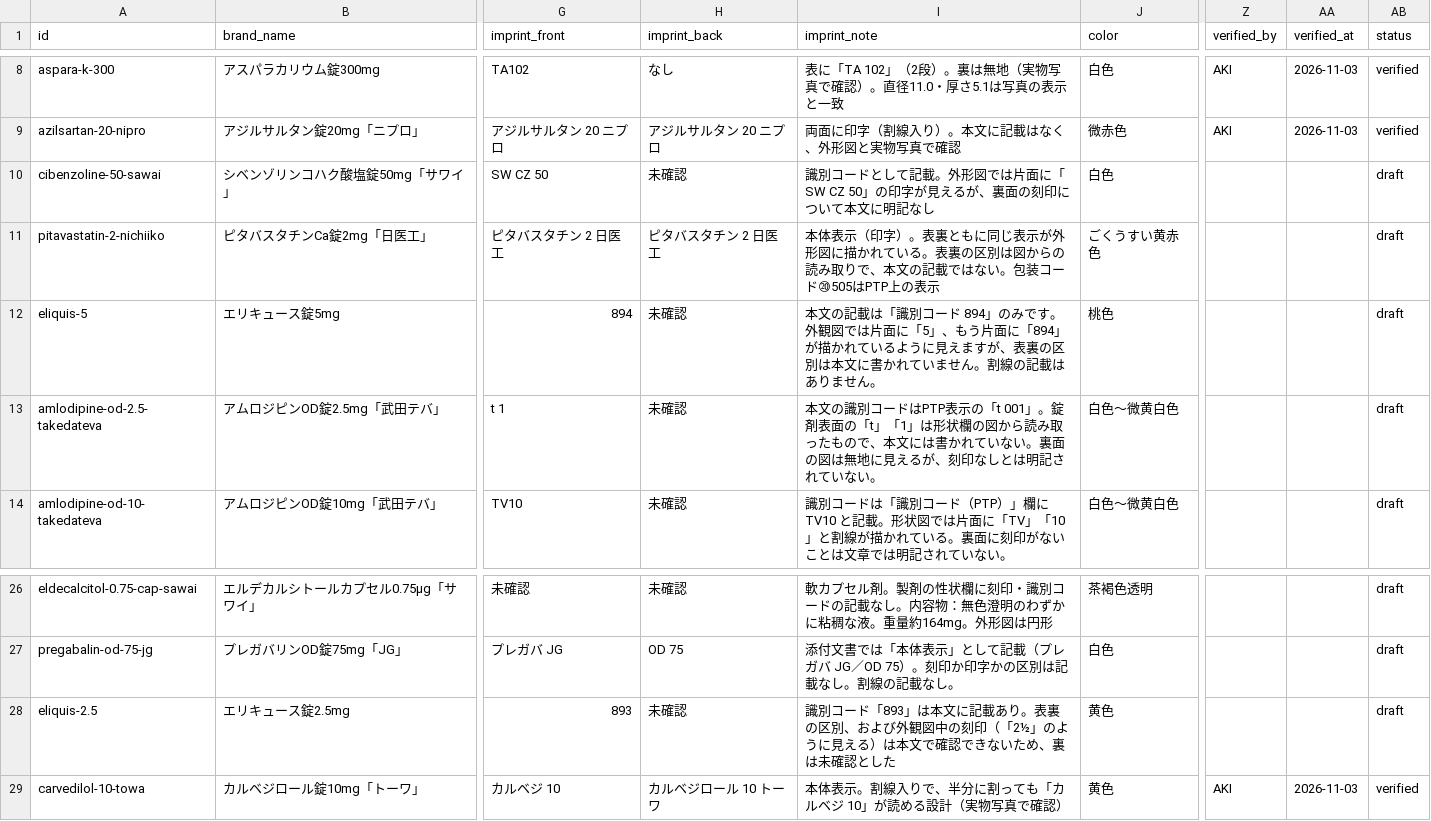
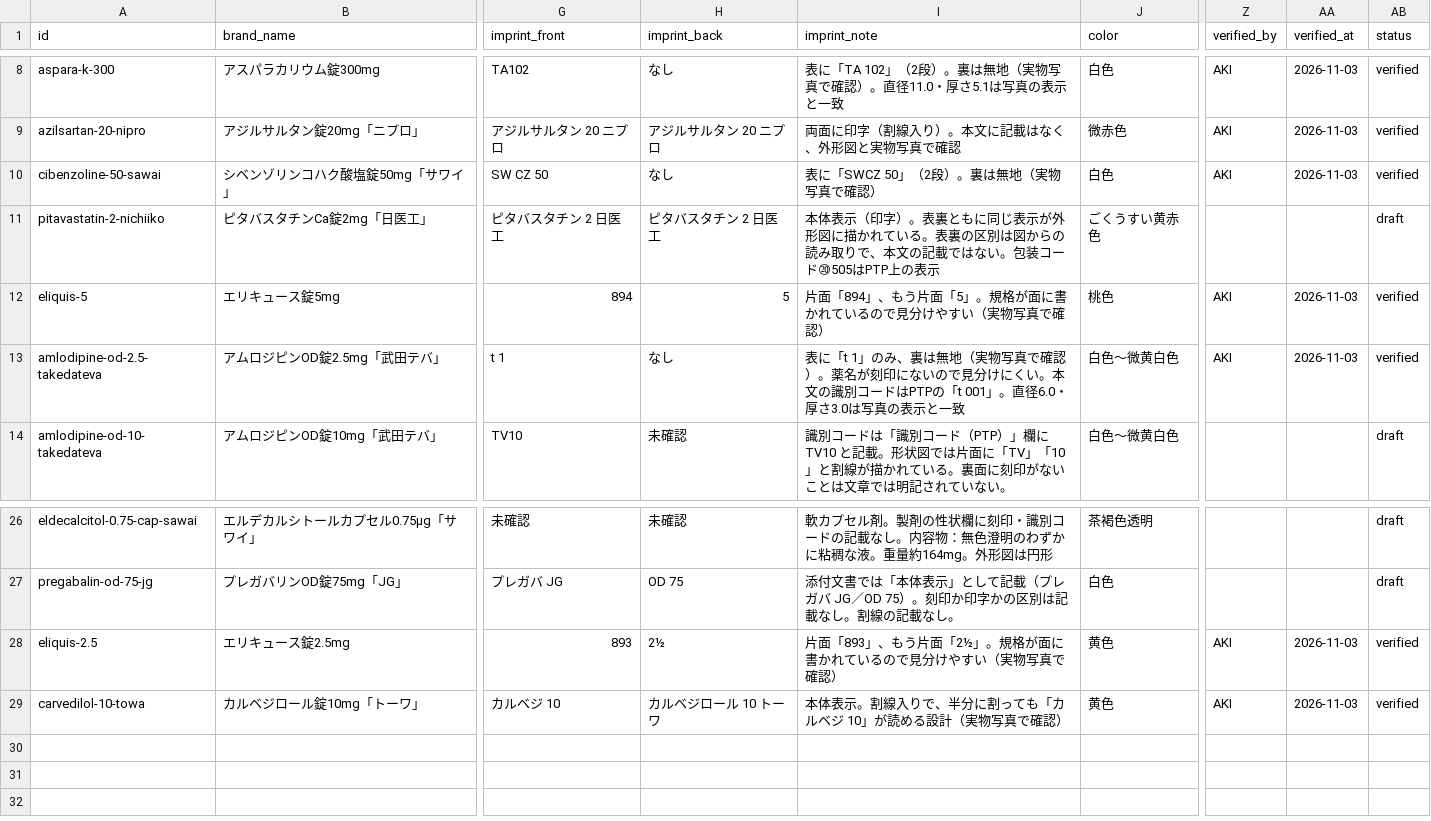
Before and after one commit to aki-pharm/ippouka-audit-assist, a CSV file: data/master.csv, drawn as a sheet; only a part is shown, gaps mark what is left out; the diff names each change by its address in the sheet, - before the commit and + after, or states it on an @@ line.

```diff
--- a/data/master.csv
+++ b/data/master.csv
-H10 (imprint_back): 未確認
+H10 (imprint_back): なし
-I10 (imprint_note): 識別コードとして記載。外形図では片面に「SW CZ 50」の印字が見えるが、裏面の刻印について本文に明記なし
+I10 (imprint_note): 表に「SWCZ 50」（2段）。裏は無地（実物写真で確認）
-Z10 (verified_by): (empty)
+Z10 (verified_by): AKI
-AA10 (verified_at): (empty)
+AA10 (verified_at): 2026-11-03
-AB10 (status): draft
+AB10 (status): verified
-H12 (imprint_back): 未確認
+H12 (imprint_back): 5
-I12 (imprint_note): 本文の記載は「識別コード 894」のみです。外観図では片面に「5」、もう片面に「894」が描かれているように見えますが、表裏の区別は本文に書かれていません。割線の記載はありません。
+I12 (imprint_note): 片面「894」、もう片面「5」。規格が面に書かれているので見分けやすい（実物写真で確認）
-Z12:Z13 (verified_by): (empty)
+Z12:Z13 (verified_by): AKI
-AA12:AA13 (verified_at): (empty)
+AA12:AA13 (verified_at): 2026-11-03
-AB12:AB13 (status): draft
+AB12:AB13 (status): verified
-H13 (imprint_back): 未確認
+H13 (imprint_back): なし
-I13 (imprint_note): 本文の識別コードはPTP表示の「t 001」。錠剤表面の「t」「1」は形状欄の図から読み取ったもので、本文には書かれていない。裏面の図は無地に見えるが、刻印なしとは明記されていない。
+I13 (imprint_note): 表に「t 1」のみ、裏は無地（実物写真で確認）。薬名が刻印にないので見分けにくい。本文の識別コードはPTPの「t 001」。直径6.0・厚さ3.0は写真の表示と一致
-H28 (imprint_back): 未確認
+H28 (imprint_back): 2½
-I28 (imprint_note): 識別コード「893」は本文に記載あり。表裏の区別、および外観図中の刻印（「2½」のように見える）は本文で確認できないため、裏は未確認とした
+I28 (imprint_note): 片面「893」、もう片面「2½」。規格が面に書かれているので見分けやすい（実物写真で確認）
-Z28 (verified_by): (empty)
+Z28 (verified_by): AKI
-AA28 (verified_at): (empty)
+AA28 (verified_at): 2026-11-03
-AB28 (status): draft
+AB28 (status): verified
```
Also changed, not shown: 1 other file.
